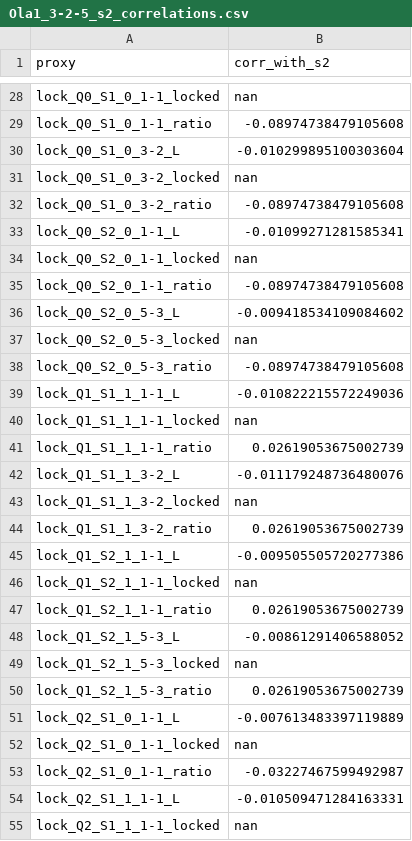
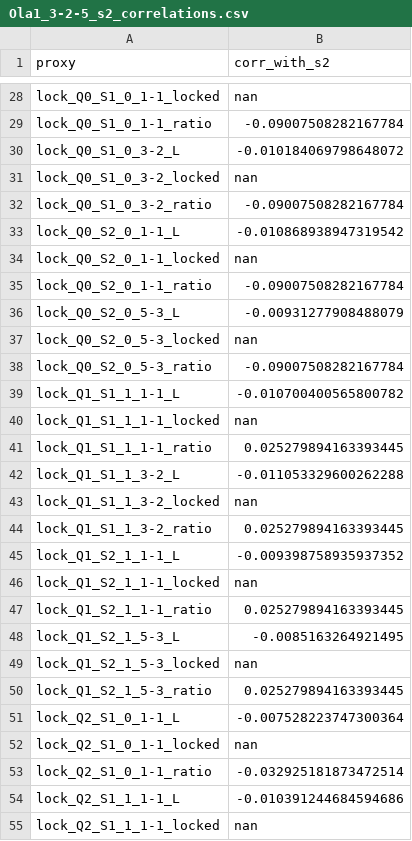
Before and after one commit to cesaragostino/doft-study05-internal-string-layers-below-quark, a CSV file: data/processed/ola1/Ola1_3-2-5_s2_correlations.csv, drawn as a sheet; only a part is shown, gaps mark what is left out; the diff covers the shown part only; the diff names each change by its address in the sheet, - before the commit and + after, or states it on an @@ line.

```diff
--- a/data/processed/ola1/Ola1_3-2-5_s2_correlations.csv
+++ b/data/processed/ola1/Ola1_3-2-5_s2_correlations.csv
-B29 (corr_with_s2): -0.08974738479105608
+B29 (corr_with_s2): -0.09007508282167784
-B30 (corr_with_s2): -0.010299895100303604
+B30 (corr_with_s2): -0.010184069798648072
-B32 (corr_with_s2): -0.08974738479105608
+B32 (corr_with_s2): -0.09007508282167784
-B33 (corr_with_s2): -0.01099271281585341
+B33 (corr_with_s2): -0.010868938947319542
-B35 (corr_with_s2): -0.08974738479105608
+B35 (corr_with_s2): -0.09007508282167784
-B36 (corr_with_s2): -0.009418534109084602
+B36 (corr_with_s2): -0.00931277908488079
-B38 (corr_with_s2): -0.08974738479105608
+B38 (corr_with_s2): -0.09007508282167784
-B39 (corr_with_s2): -0.010822215572249036
+B39 (corr_with_s2): -0.010700400565800782
-B41 (corr_with_s2): 0.02619053675002739
+B41 (corr_with_s2): 0.025279894163393445
-B42 (corr_with_s2): -0.011179248736480076
+B42 (corr_with_s2): -0.011053329600262288
-B44 (corr_with_s2): 0.02619053675002739
+B44 (corr_with_s2): 0.025279894163393445
-B45 (corr_with_s2): -0.009505505720277386
+B45 (corr_with_s2): -0.009398758935937352
-B47 (corr_with_s2): 0.02619053675002739
+B47 (corr_with_s2): 0.025279894163393445
-B48 (corr_with_s2): -0.00861291406588052
+B48 (corr_with_s2): -0.0085163264921495
-B50 (corr_with_s2): 0.02619053675002739
+B50 (corr_with_s2): 0.025279894163393445
-B51 (corr_with_s2): -0.007613483397119889
+B51 (corr_with_s2): -0.007528223747300364
-B53 (corr_with_s2): -0.03227467599492987
+B53 (corr_with_s2): -0.032925181873472514
-B54 (corr_with_s2): -0.010509471284163331
+B54 (corr_with_s2): -0.010391244684594686
```
Also changed, not shown: 51 edited cells elsewhere in this file, data/processed/digest/ola1/best_match_per_run.csv, data/processed/ola1/best_match_per_run.csv, 11 other files.
